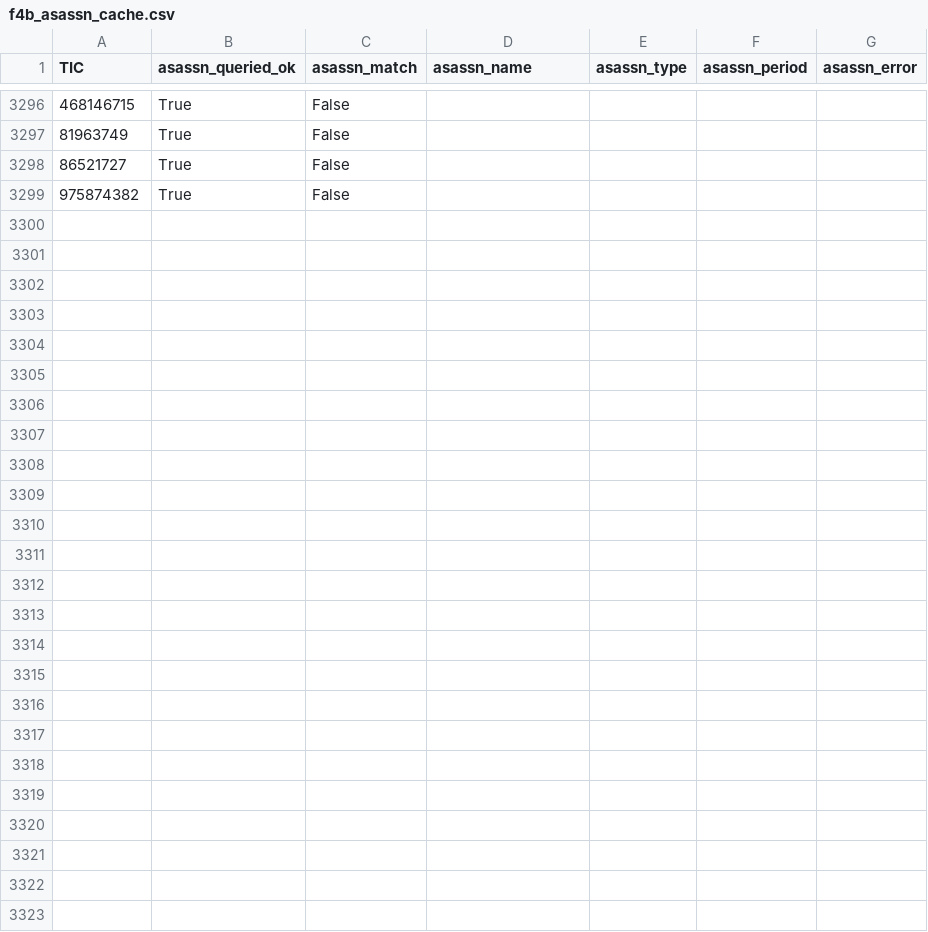
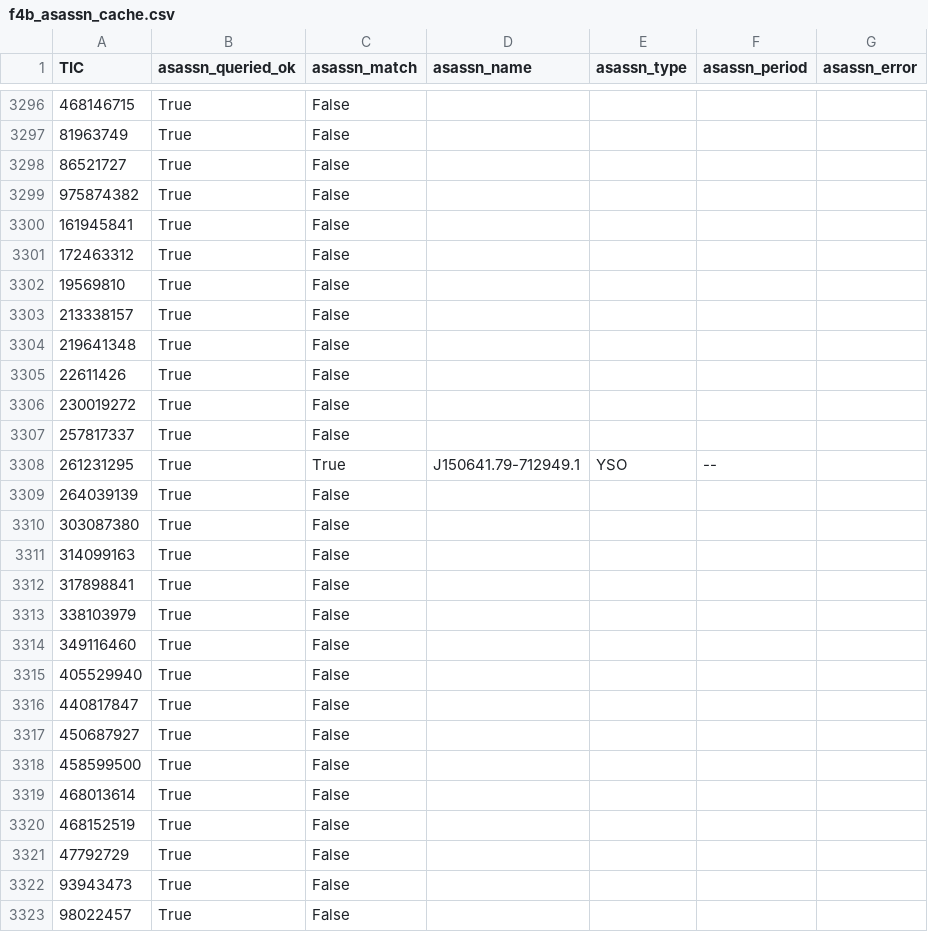
Before and after one commit to sushrutdixit23/star-vetter, a CSV file: data/processed/f4b_asassn_cache.csv, drawn as a sheet; only a part is shown, gaps mark what is left out; the diff names each change by its address in the sheet, - before the commit and + after, or states it on an @@ line.

```diff
--- a/data/processed/f4b_asassn_cache.csv
+++ b/data/processed/f4b_asassn_cache.csv
+row 3300: 161945841 | True | False
+row 3301: 172463312 | True | False
+row 3302: 19569810 | True | False
+row 3303: 213338157 | True | False
+row 3304: 219641348 | True | False
+row 3305: 22611426 | True | False
+row 3306: 230019272 | True | False
+row 3307: 257817337 | True | False
+row 3308: 261231295 | True | True | J150641.79-712949.1 | YSO | --
+row 3309: 264039139 | True | False
+row 3310: 303087380 | True | False
+row 3311: 314099163 | True | False
+row 3312: 317898841 | True | False
+row 3313: 338103979 | True | False
+row 3314: 349116460 | True | False
+row 3315: 405529940 | True | False
+row 3316: 440817847 | True | False
+row 3317: 450687927 | True | False
+row 3318: 458599500 | True | False
+row 3319: 468013614 | True | False
+row 3320: 468152519 | True | False
+row 3321: 47792729 | True | False
+row 3322: 93943473 | True | False
+row 3323: 98022457 | True | False
```
Also changed, not shown: data/processed/diag_blend_results.csv, data/processed/diag_pixel_results_v2.csv, 46 other files.
